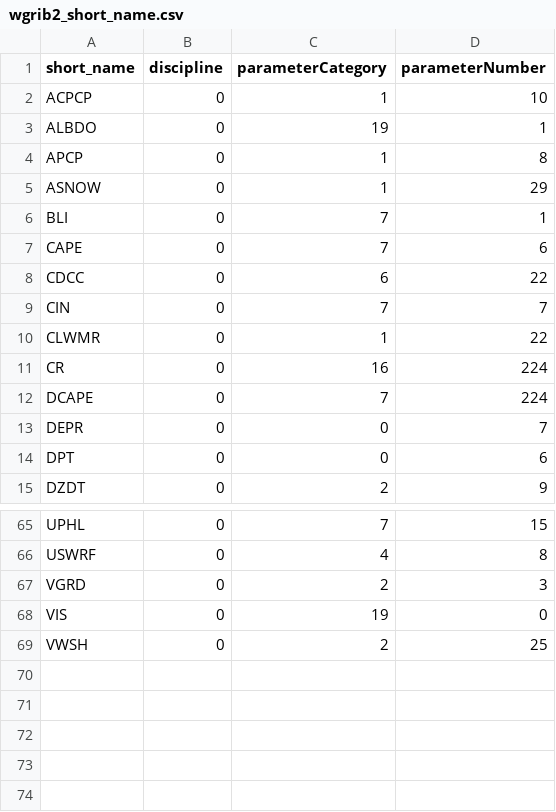
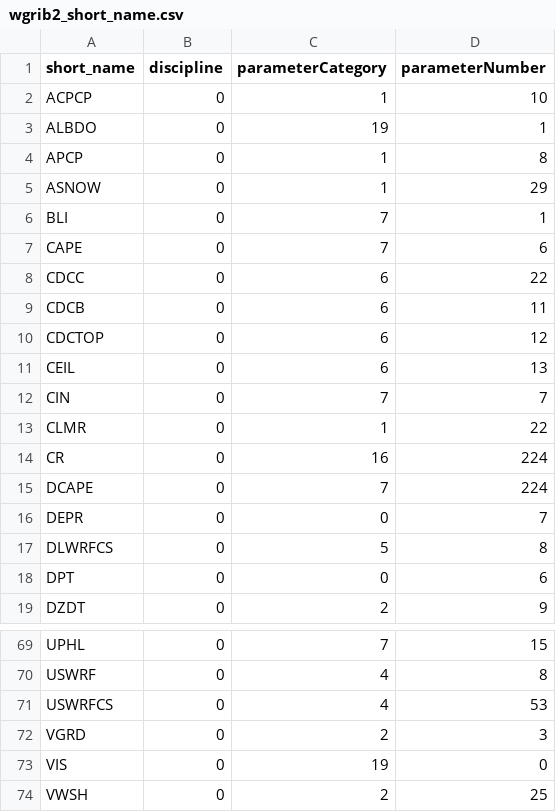
Before and after one commit to cemc-oper/reki, a CSV file: reki/format/grib/config/wgrib2_short_name.csv, drawn as a sheet; only a part is shown, gaps mark what is left out.

```diff
--- a/reki/format/grib/config/wgrib2_short_name.csv
+++ b/reki/format/grib/config/wgrib2_short_name.csv
@@ -8,4 +8,7 @@ CAPE,0,7,6
 CDCC,0,6,22
+CDCB,0,6,11
+CDCTOP,0,6,12
+CEIL,0,6,13
 CIN,0,7,7
-CLWMR,0,1,22
+CLMR,0,1,22
 CR,0,16,224
@@ -13,2 +16,3 @@ DCAPE,0,7,224
 DEPR,0,0,7
+DLWRFCS,0,5,8
 DPT,0,0,6
@@ -66,2 +70,3 @@ UPHL,0,7,15
 USWRF,0,4,8
+USWRFCS,0,4,53
 VGRD,0,2,3
```
Also changed, not shown: reki/format/grib/config/cemc-param-table.csv, 2 other files.
